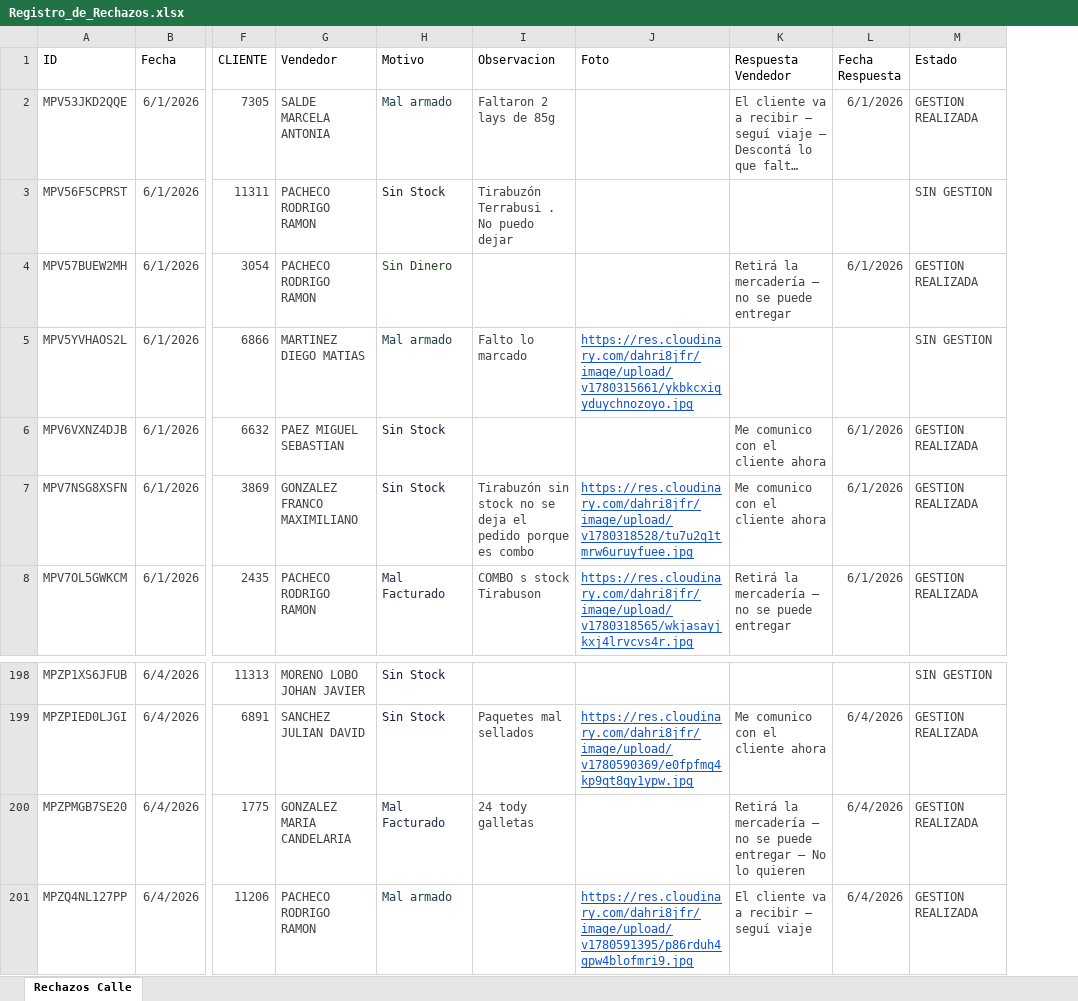
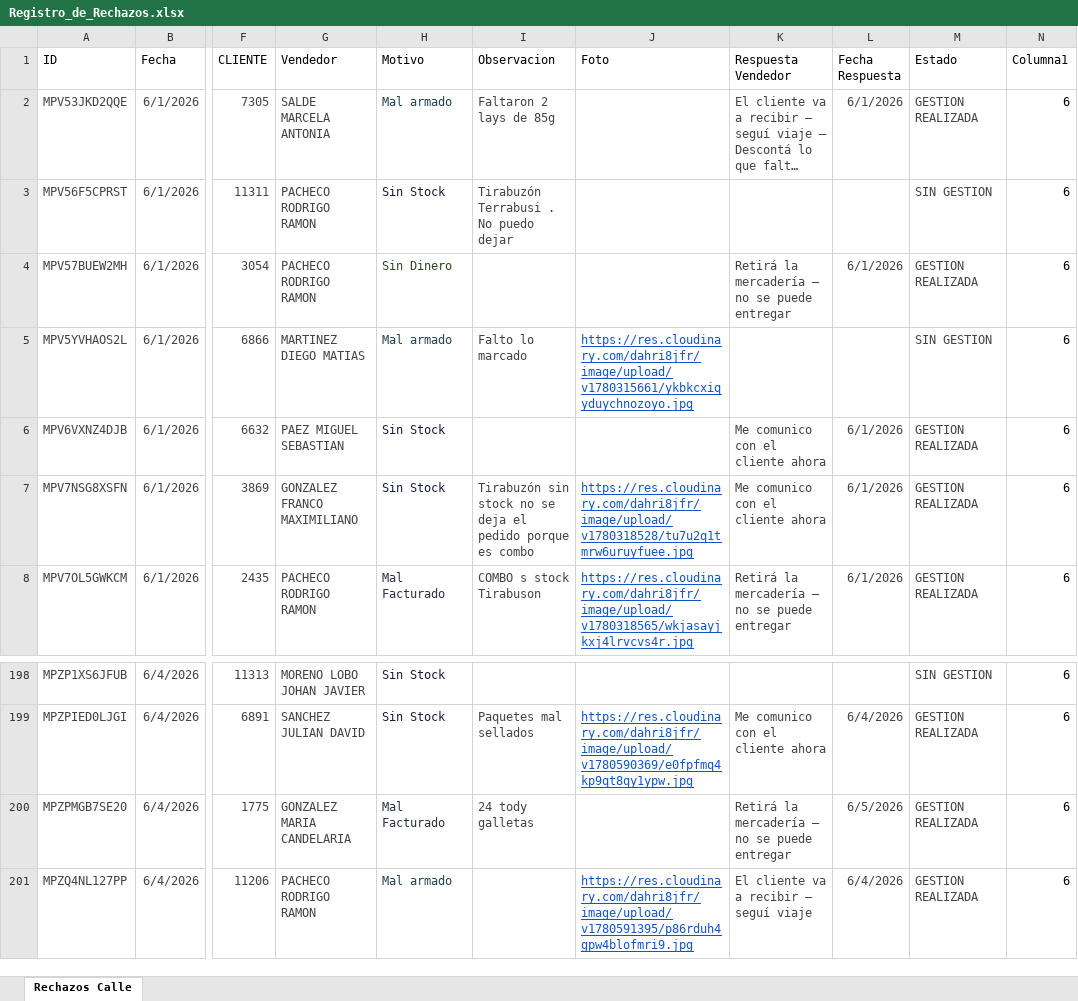
Before and after one commit to Nodus-app/sistema-operativo-nodus, an Excel workbook: data/Registro_de_Rechazos.xlsx, sheet Rechazos Calle, drawn as a sheet; only a part is shown, gaps mark what is left out; long unchanged cells end in …; values as stored, in another font and other column widths than the file's, no borders; table styles not drawn; the diff covers the shown part only; the diff names each change by its address in the sheet, - before the commit and + after, or states it on an @@ line.

```diff
--- a/data/Registro_de_Rechazos.xlsx (sheet Rechazos Calle)
+++ b/data/Registro_de_Rechazos.xlsx (sheet Rechazos Calle)
+column N (Columna1), rows 2-8: all 6; rows 198-201: all 6
-K200 (Respuesta Vendedor): …puede entregar — No lo quieren
+K200 (Respuesta Vendedor): …puede entregar
-L200 (Fecha Respuesta): 6/4/2026
+L200 (Fecha Respuesta): 6/5/2026
```
Also changed, not shown: 87 added rows and 3 edited cells elsewhere in this sheet.
